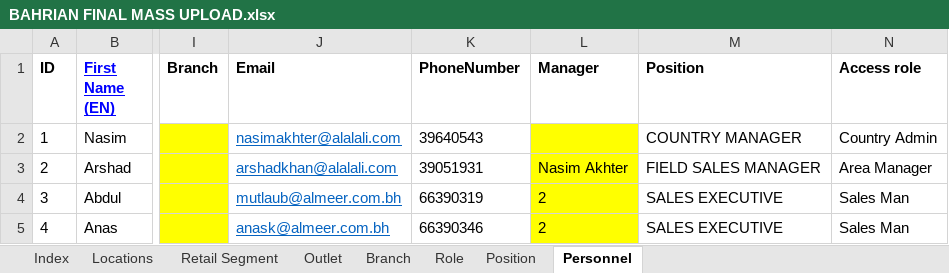
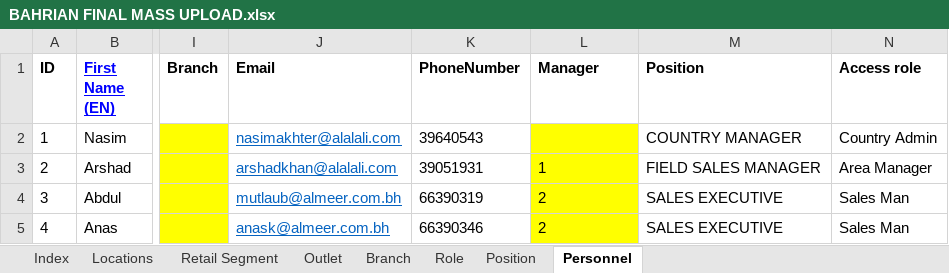
Before and after one commit to vasyavo/qualpro, an Excel workbook: src/stories/import/data/28-03-2017/BAHRIAN FINAL MASS UPLOAD.xlsx, sheet Personnel, drawn as a sheet; only a part is shown, gaps mark what is left out; values as stored, in another font and other column widths than the file's, no borders; conditional formats not drawn; the diff names each change by its address in the sheet, - before the commit and + after, or states it on an @@ line.

Commit message:
fix(backend/import): fix manager for personnels in Bahrain data.

```diff
--- a/src/stories/import/data/28-03-2017/BAHRIAN FINAL MASS UPLOAD.xlsx (sheet Personnel)
+++ b/src/stories/import/data/28-03-2017/BAHRIAN FINAL MASS UPLOAD.xlsx (sheet Personnel)
-L3 (Manager): Nasim Akhter
+L3 (Manager): 1
```
Also changed, not shown: 1 other file.
